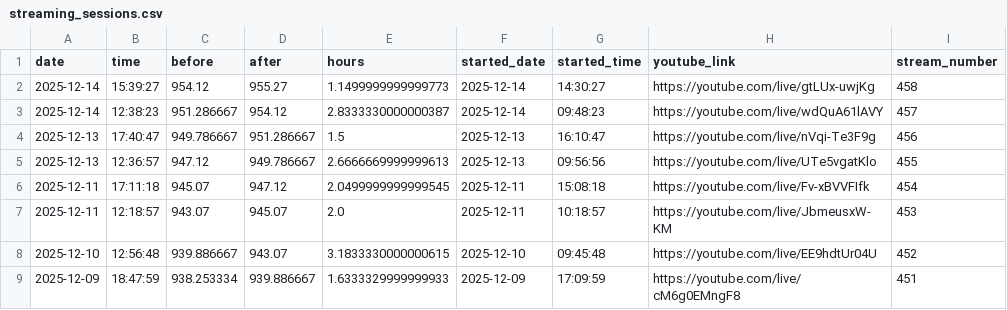
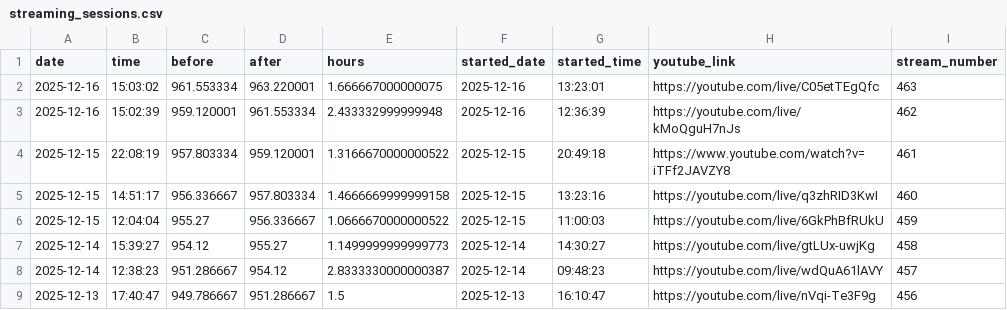
Before and after one commit to BriceChivu/Mandarin-progression, a CSV file: streaming_sessions.csv, drawn as a sheet; only a part is shown; the shorter side is filled out with more unchanged rows.

```diff
--- a/streaming_sessions.csv
+++ b/streaming_sessions.csv
@@ -1,2 +1,7 @@
 date,time,before,after,hours,started_date,started_time,youtube_link,stream_number
+2025-12-16,15:03:02,961.553334,963.220001,1.666667000000075,2025-12-16,13:23:01,https://youtube.com/live/C05etTEgQfc,463
+2025-12-16,15:02:39,959.120001,961.553334,2.433332999999948,2025-12-16,12:36:39,https://youtube.com/live/kMoQguH7nJs,462
+2025-12-15,22:08:19,957.803334,959.120001,1.3166670000000522,2025-12-15,20:49:18,https://www.youtube.com/watch?v=iTFf2JAVZY8,461
+2025-12-15,14:51:17,956.336667,957.803334,1.4666669999999158,2025-12-15,13:23:16,https://youtube.com/live/q3zhRID3KwI,460
+2025-12-15,12:04:04,955.27,956.336667,1.0666670000000522,2025-12-15,11:00:03,https://youtube.com/live/6GkPhBfRUkU,459
 2025-12-14,15:39:27,954.12,955.27,1.1499999999999773,2025-12-14,14:30:27,https://youtube.com/live/gtLUx-uwjKg,458
```
Also changed, not shown: daily_summary.csv, runs.csv, 7 other files.
